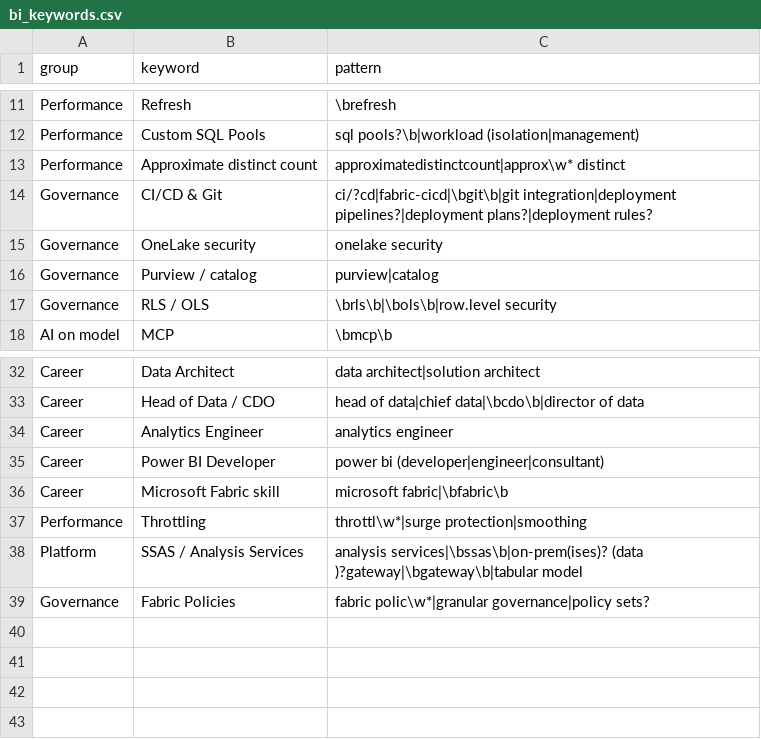
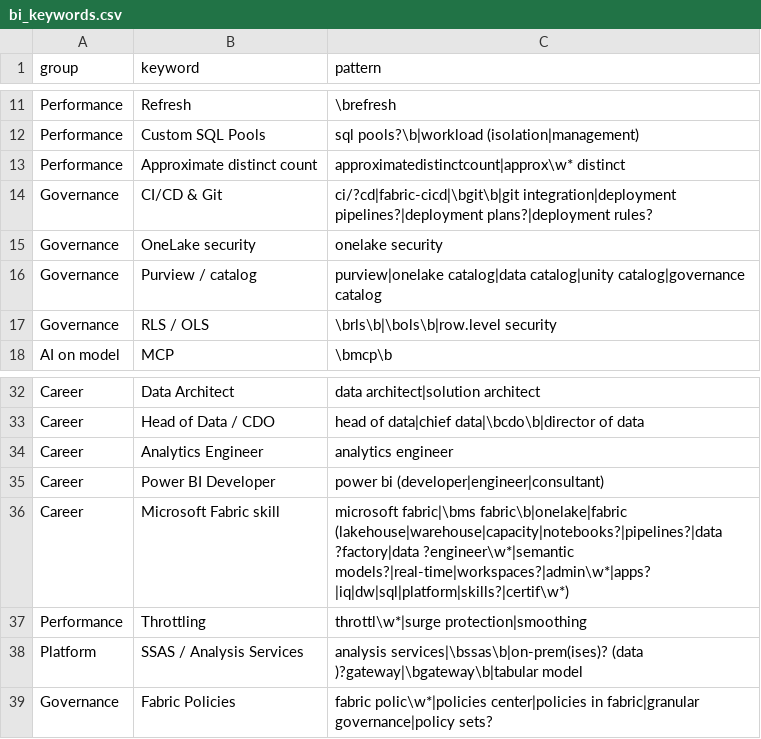
Before and after one commit to truongnhat/pnj-price-feed, a CSV file: data/bi_keywords.csv, drawn as a sheet; only a part is shown, gaps mark what is left out.

Commit message:
bi-feed: C54 Fabric skill pattern, C57 Purview/catalog pattern, C58 Fabric Policies pattern, C26 drop kerski.tech + tests (#31)

```diff
--- a/data/bi_keywords.csv
+++ b/data/bi_keywords.csv
@@ -15,3 +15,3 @@ Governance,CI/CD & Git,ci/?cd|fabric-cicd|\bgit\b|git integration|deployment pip
 Governance,OneLake security,onelake security
-Governance,Purview / catalog,purview|catalog
+Governance,Purview / catalog,purview|onelake catalog|data catalog|unity catalog|governance catalog
 Governance,RLS / OLS,\brls\b|\bols\b|row.level security
@@ -35,5 +35,5 @@ Career,Analytics Engineer,analytics engineer
 Career,Power BI Developer,power bi (developer|engineer|consultant)
-Career,Microsoft Fabric skill,microsoft fabric|\bfabric\b
+Career,Microsoft Fabric skill,microsoft fabric|\bms fabric\b|onelake|fabric (lakehouse|warehouse|capacity|notebooks?|pipelines?|data ?factory|data ?engineer\w*|semantic models?|real-time|workspaces?|admin\w*|apps?|iq|dw|sql|platform|skills?|certif\w*)
 Performance,Throttling,throttl\w*|surge protection|smoothing
 Platform,SSAS / Analysis Services,analysis services|\bssas\b|on-prem(ises)? (data )?gateway|\bgateway\b|tabular model
-Governance,Fabric Policies,fabric polic\w*|granular governance|policy sets?
+Governance,Fabric Policies,fabric polic\w*|policies center|policies in fabric|granular governance|policy sets?
```
Also changed, not shown: 2 other files.
